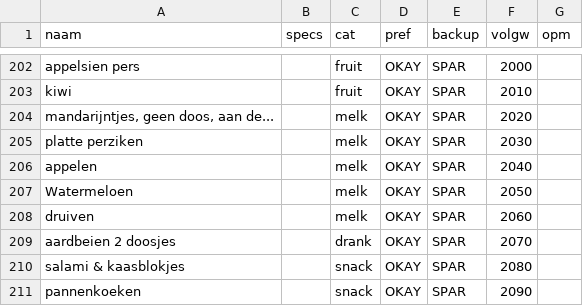
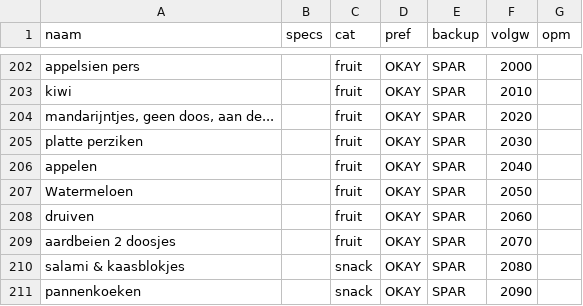
Before and after one commit to PierreHeysselaer/piheys_repository, a CSV file: _catalogus.csv, drawn as a sheet; only a part is shown, gaps mark what is left out.

Commit message:
sync _catalogus.csv

```diff
--- a/_catalogus.csv
+++ b/_catalogus.csv
@@ -203,8 +203,8 @@ appelsien pers;;fruit;OKAY;SPAR;2000;
 kiwi;;fruit;OKAY;SPAR;2010;
-mandarijntjes, geen doos, aan de...;;melk;OKAY;SPAR;2020;
-platte perziken;;melk;OKAY;SPAR;2030;
-appelen;;melk;OKAY;SPAR;2040;
-Watermeloen;;melk;OKAY;SPAR;2050;
-druiven;;melk;OKAY;SPAR;2060;
-aardbeien 2 doosjes;;drank;OKAY;SPAR;2070;
+mandarijntjes, geen doos, aan de...;;fruit;OKAY;SPAR;2020;
+platte perziken;;fruit;OKAY;SPAR;2030;
+appelen;;fruit;OKAY;SPAR;2040;
+Watermeloen;;fruit;OKAY;SPAR;2050;
+druiven;;fruit;OKAY;SPAR;2060;
+aardbeien 2 doosjes;;fruit;OKAY;SPAR;2070;
 salami & kaasblokjes;;snack;OKAY;SPAR;2080;
```
